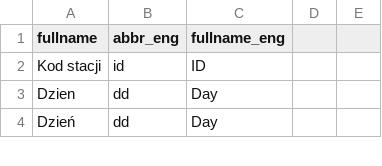
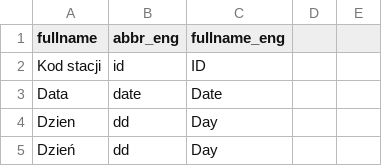
Before and after one commit to bczernecki/climate, a CSV file: data-raw/hydro_parametry_skroty.csv, drawn as a sheet; only a part is shown.

Commit message:
hydro2023 fix (#100)
* fix: hydro imgw daily

* fix: hydro-imgw

* fix: unit tests for ogimet datasets

* fix: hydro imgw

* fix: remove hydro semiannual and annual

* fix: hydro test

* fix: meteo_imgw

* fix: simplify read and fix IMGW tests

* Update README.md

* climate ver. 1.2.1

* feat: covr ignore

* adding .covrignore

* adding .covrignore

* feat: add calendar Date for hydro data

* climate 1.2.2

* fix: remove duplicates

* cleans readme

* fix: datastore as data.frame

* fix: ogimet_hourly logic

---------

Co-authored-by: Jakub Nowosad <tupiszakaczki@gmail.com>

```diff
--- a/data-raw/hydro_parametry_skroty.csv
+++ b/data-raw/hydro_parametry_skroty.csv
@@ -2,2 +2,3 @@ fullname;abbr_eng;fullname_eng;;
 Kod stacji;id;ID;;
+Data;date;Date;;
 Dzien;dd;Day;;
```
Also changed, not shown: 38 other files.
